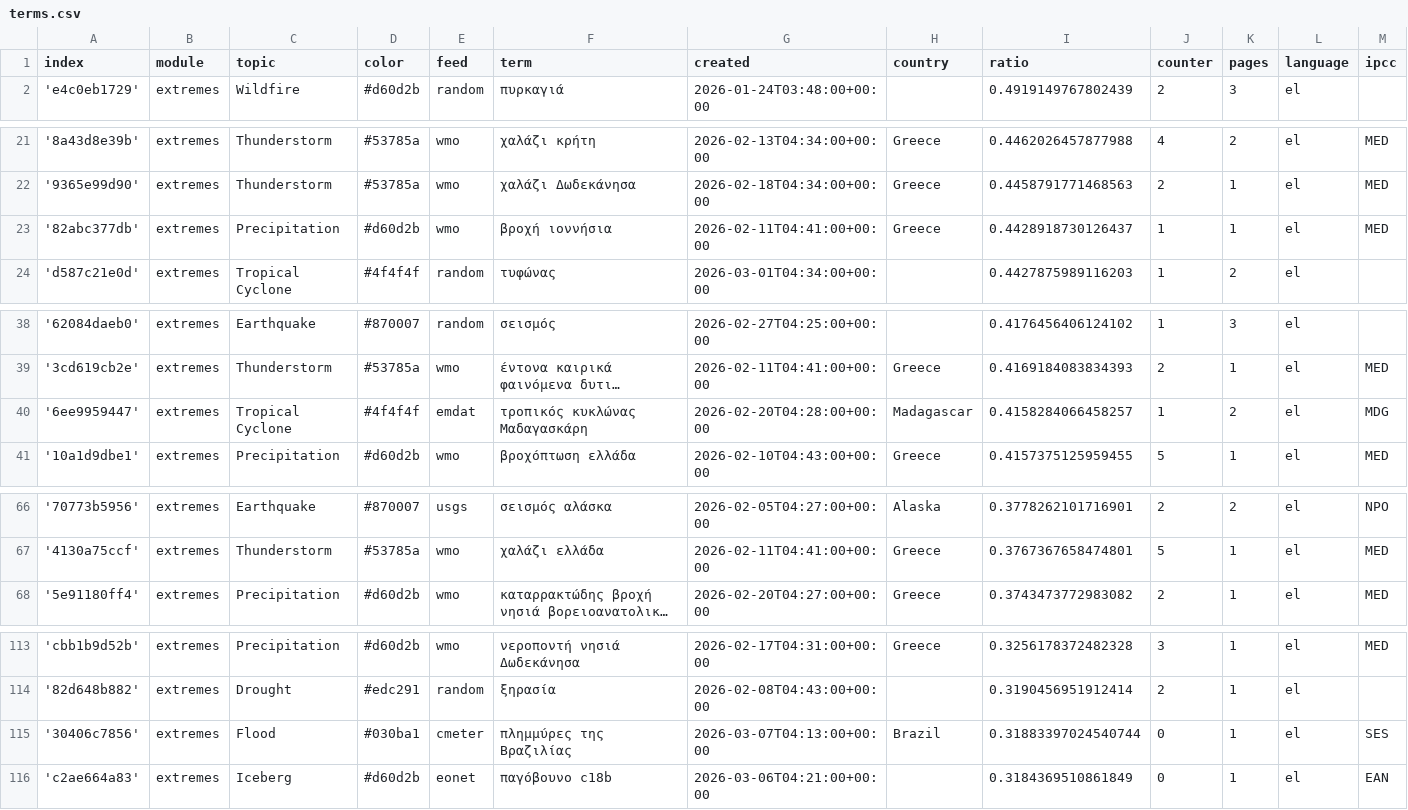
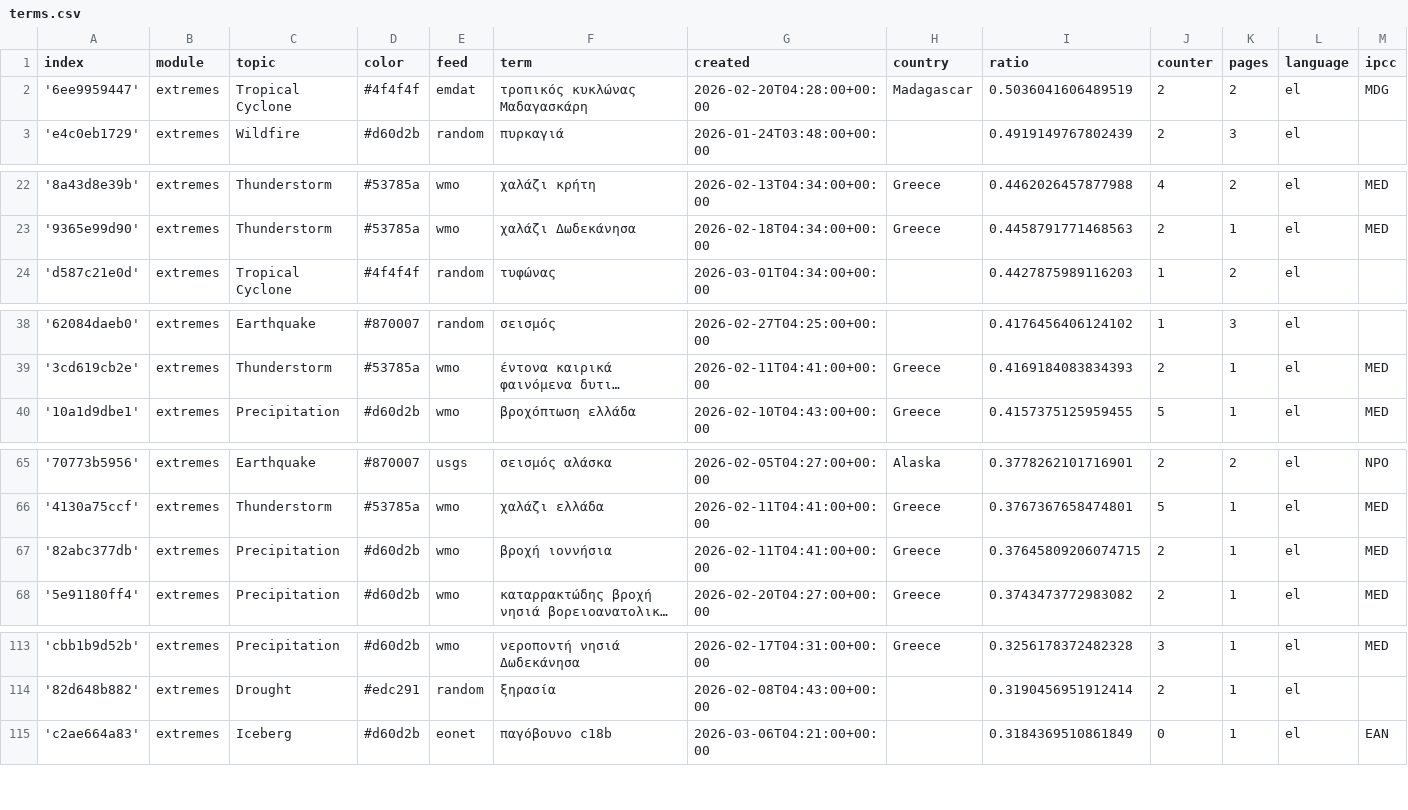
Before and after one commit to kamic-news/dutchExtremes, a CSV file: terms.csv, drawn as a sheet; only a part is shown, gaps mark what is left out; long unchanged cells end in …; removed rows and columns are numbered as before the commit, all else as after; rows hold the shown columns only; the diff covers the shown part only; the diff names each change by its address in the sheet, - before the commit and + after, or states it on an @@ line.

```diff
--- a/terms.csv
+++ b/terms.csv
+row 2: '6ee9959447' | extremes | Tropical Cyclone | #4f4f4f | emdat | τροπικός κυκλώνας Μαδαγασκάρη | 2026-02-20T04:28:00+00:00 | Madagascar | 0.5036041606489519 | 2 | 2 | el | MDG
-row 23: '82abc377db' | extremes | Precipitation | #d60d2b | wmo | βροχή ιοννήσια | 2026-02-11T04:41:00+00:00 | Greece | 0.4428918730126437 | 1 | 1 | el | MED
-row 40: '6ee9959447' | extremes | Tropical Cyclone | #4f4f4f | emdat | τροπικός κυκλώνας Μαδαγασκάρη | 2026-02-20T04:28:00+00:00 | Madagascar | 0.4158284066458257 | 1 | 2 | el | MDG
+row 67: '82abc377db' | extremes | Precipitation | #d60d2b | wmo | βροχή ιοννήσια | 2026-02-11T04:41:00+00:00 | Greece | 0.37645809206074715 | 2 | 1 | el | MED
-row 115: '30406c7856' | extremes | Flood | #030ba1 | cmeter | πλημμύρες της Βραζιλίας | 2026-03-07T04:13:00+00:00 | Brazil | 0.31883397024540744 | 0 | 1 | el | SES
```
Also changed, not shown: 1 added row elsewhere in this file, 1 other file.
